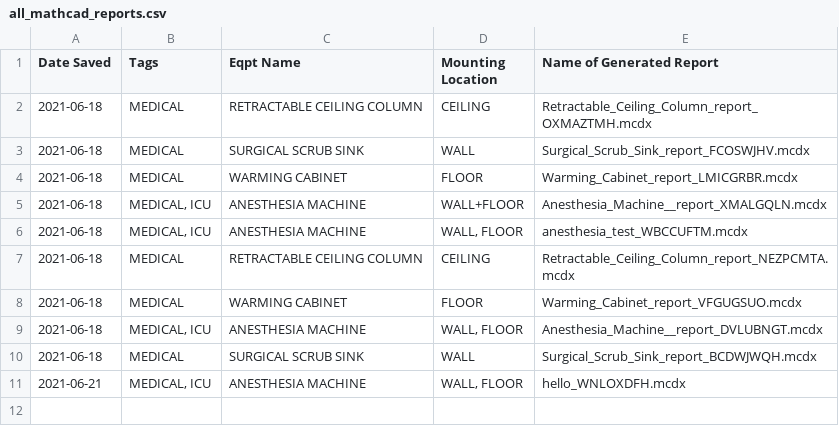
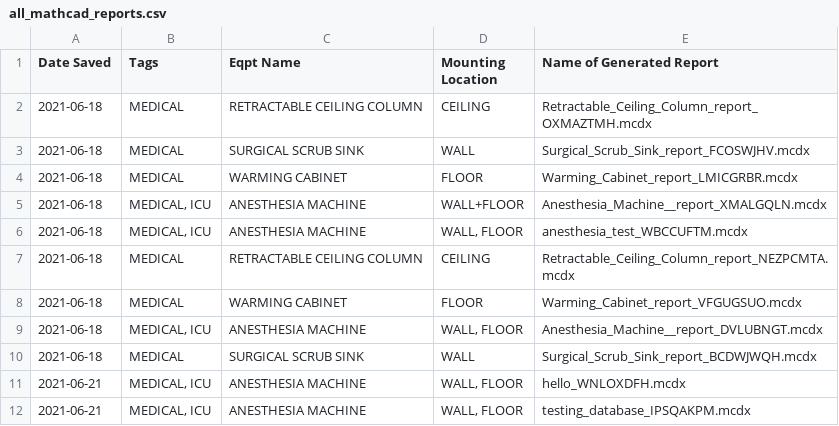
Before and after one commit to panariellop/mathcad_auto, a CSV file: output/all_mathcad_reports.csv, drawn as a sheet.

```diff
--- a/output/all_mathcad_reports.csv
+++ b/output/all_mathcad_reports.csv
@@ -11 +11,2 @@
 2021-06-21,"MEDICAL, ICU",ANESTHESIA MACHINE ,"WALL, FLOOR",hello_WNLOXDFH.mcdx
+2021-06-21,"MEDICAL, ICU",ANESTHESIA MACHINE ,"WALL, FLOOR",testing_database_IPSQAKPM.mcdx
```
Also changed, not shown: 7 other files.
